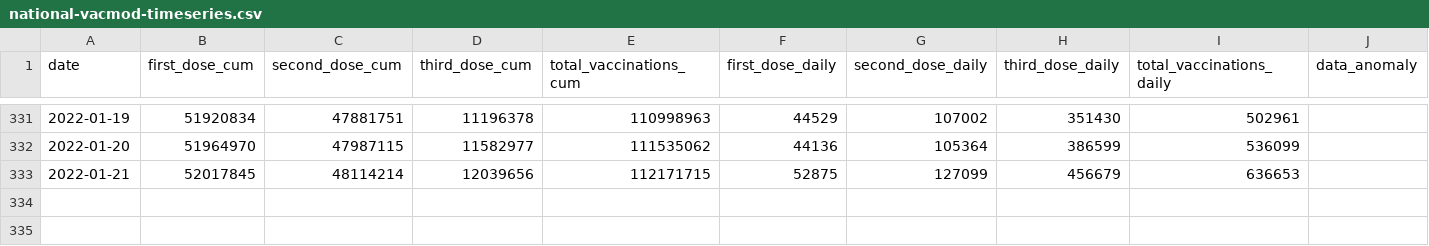
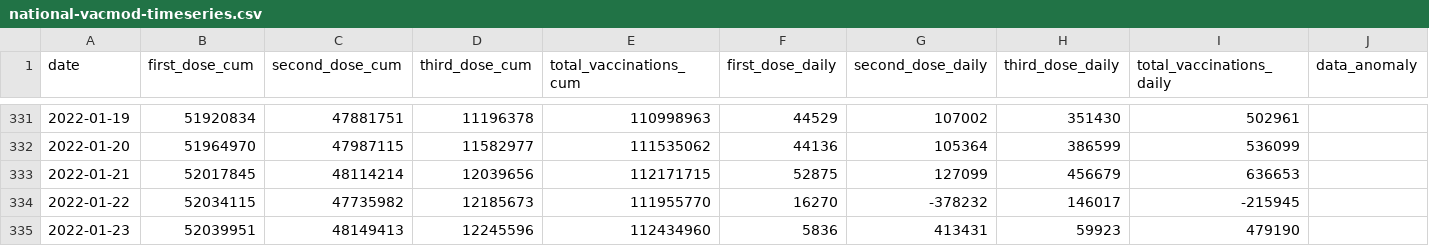
Before and after one commit to nathakits/covid-tracker-twitter-bot, a CSV file: data/dashboard/national-vacmod-timeseries.csv, drawn as a sheet; only a part is shown, gaps mark what is left out.

```diff
--- a/data/dashboard/national-vacmod-timeseries.csv
+++ b/data/dashboard/national-vacmod-timeseries.csv
@@ -333 +333,3 @@ date,first_dose_cum,second_dose_cum,third_dose_cum,total_vaccinations_cum,first_
 2022-01-21,52017845,48114214,12039656,112171715,52875,127099,456679,636653,
+2022-01-22,52034115,47735982,12185673,111955770,16270,-378232,146017,-215945,
+2022-01-23,52039951,48149413,12245596,112434960,5836,413431,59923,479190,
```
Also changed, not shown: 3 other files.
